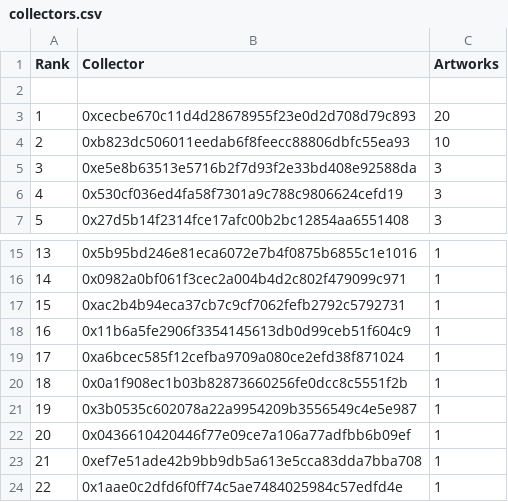
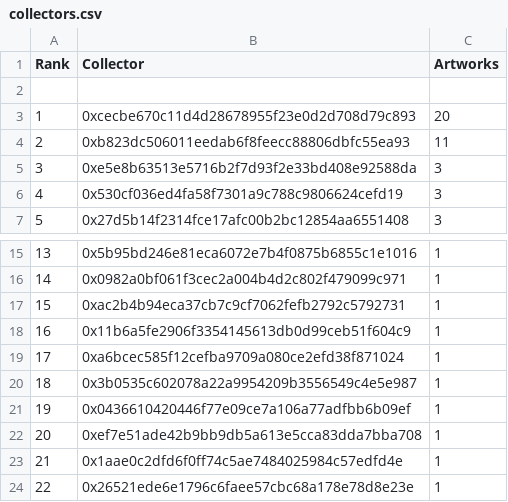
Before and after one commit to JohnOrionYoung/JOYhotPotato, a CSV file: src/python/collectors.csv, drawn as a sheet; only a part is shown, gaps mark what is left out; the shorter side is filled out with more unchanged rows; removed rows and columns are numbered as before the commit, all else as after; the diff names each change by its address in the sheet, - before the commit and + after, or states it on an @@ line.

Commit message:
update

```diff
--- a/src/python/collectors.csv
+++ b/src/python/collectors.csv
-C4 (Artworks): 10
+C4 (Artworks): 11
-row 20: 18 | 0x0a1f908ec1b03b82873660256fe0dcc8c5551f2b | 1
@@ column A (Rank) renumbered from row 20 down @@
```
